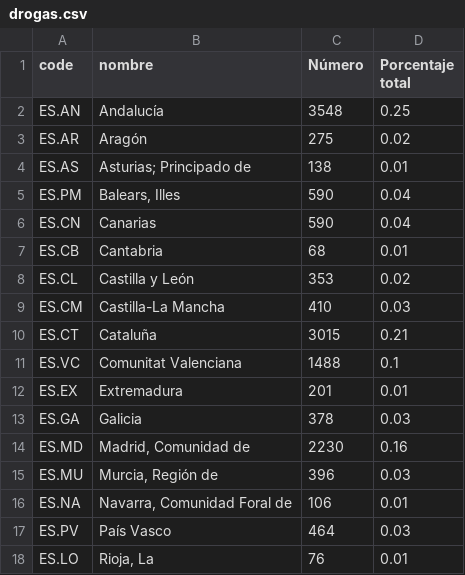
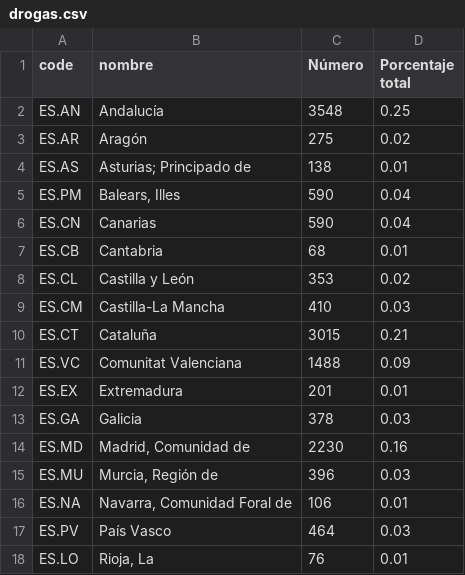
Before and after one commit to Alexrendon/D3J, a CSV file: drogas.csv, drawn as a sheet.

Commit message:
Update drogas.csv
edited

```diff
--- a/drogas.csv
+++ b/drogas.csv
@@ -10,3 +10,3 @@ ES.CM;Castilla-La Mancha;410;0.03
 ES.CT;Cataluña;3015;0.21
-ES.VC;Comunitat Valenciana;1488;0.1
+ES.VC;Comunitat Valenciana;1488;0.09
 ES.EX;Extremadura;201;0.01
```
